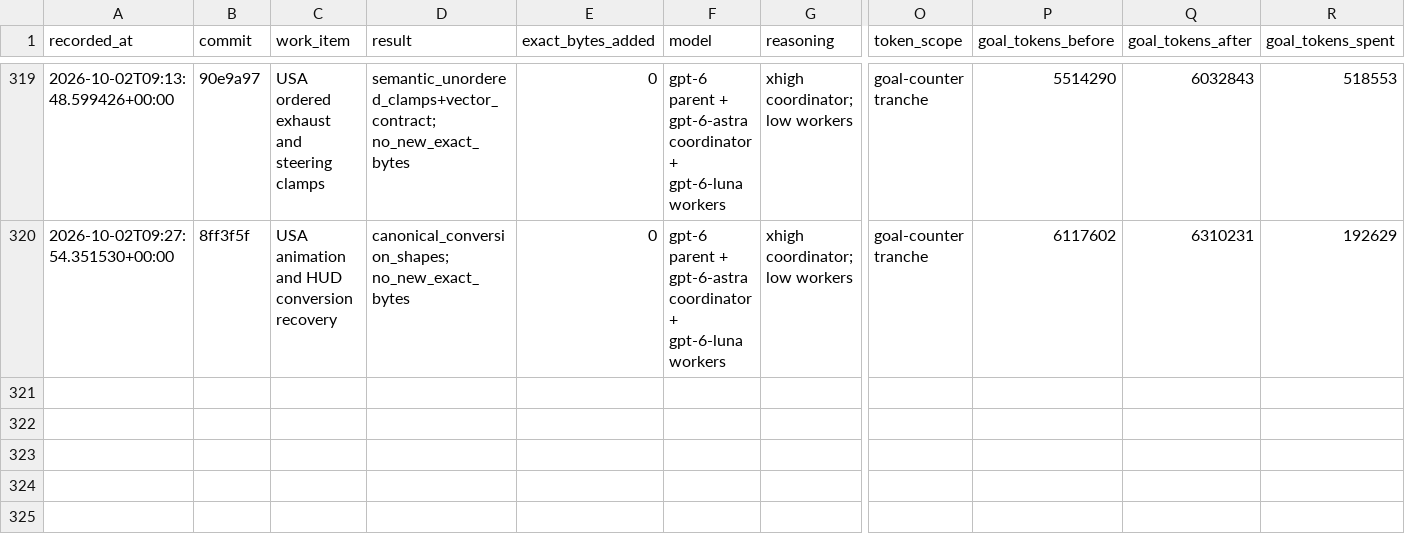
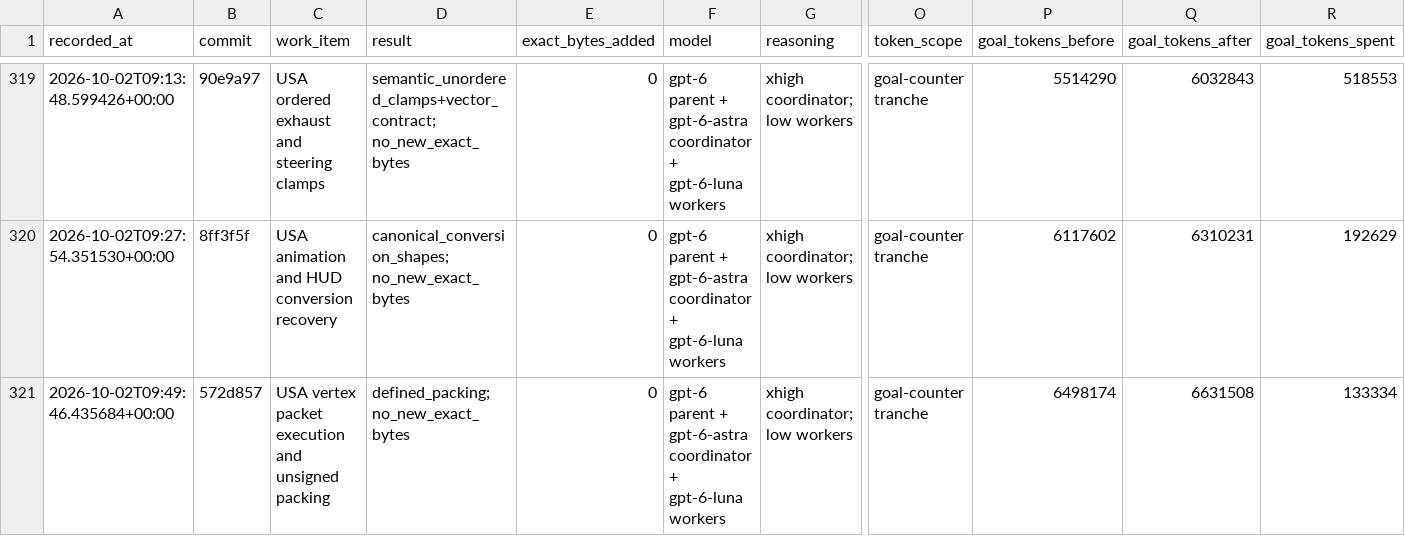
Before and after one commit to doctorjelly/podcruise, a TSV file: docs/function_token_log.tsv, drawn as a sheet; only a part is shown, gaps mark what is left out; rows hold the shown columns only; the diff names each change by its address in the sheet, - before the commit and + after, or states it on an @@ line.

Commit message:
Define USA vertex packet shifts without changing compiled text

```diff
--- a/docs/function_token_log.tsv
+++ b/docs/function_token_log.tsv
+row 321: 2026-10-02T09:49:46.435684+00:00 | 572d857 | USA vertex packet execution and unsigned packing | defined_packing; no_new_exact_bytes | 0 | gpt-6 parent + gpt-6-astra coordinator + gpt-6-luna workers | xhigh coordinator; low workers | goal-counter tranche | 6498174 | 6631508 | 133334
```
Also changed, not shown: 5 other files.
